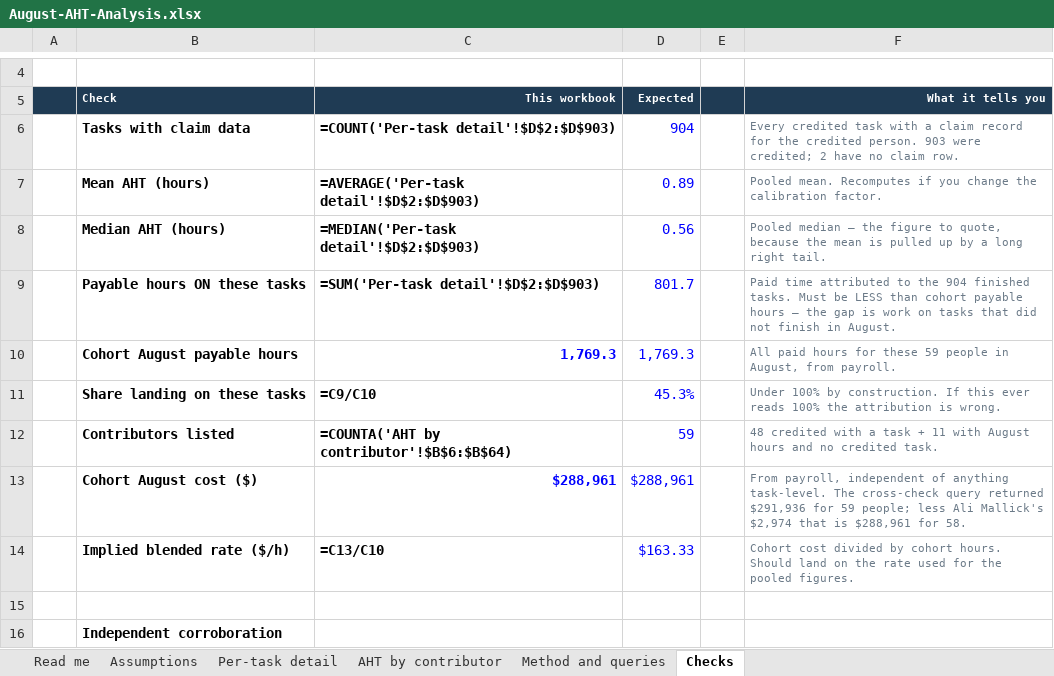
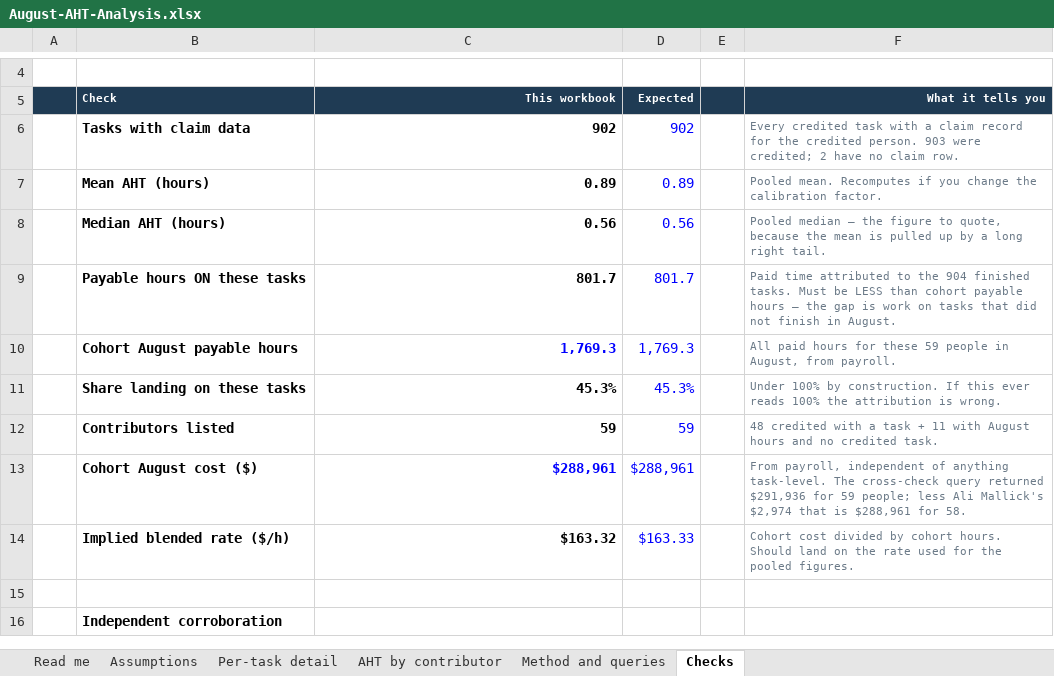
Before and after one commit to meridianAli/worksheet, an Excel workbook: aht/August-AHT-Analysis.xlsx, sheet Checks, drawn as a sheet; only a part is shown, gaps mark what is left out; values as stored, in another font and other column widths than the file's, no borders; formulas without a stored value are shown as written; the diff names each change by its address in the sheet, - before the commit and + after, or states it on an @@ line.

```diff
--- a/aht/August-AHT-Analysis.xlsx (sheet Checks)
+++ b/aht/August-AHT-Analysis.xlsx (sheet Checks)
-C6 (This workbook): =COUNT('Per-task detail'!$D$2:$D$903)
+C6 (This workbook): 902
-D6 (Expected): 904
+D6 (Expected): 902
-C7 (This workbook): =AVERAGE('Per-task detail'!$D$2:$D$903)
+C7 (This workbook): 0.89
-C8 (This workbook): =MEDIAN('Per-task detail'!$D$2:$D$903)
+C8 (This workbook): 0.56
-C9 (This workbook): =SUM('Per-task detail'!$D$2:$D$903)
+C9 (This workbook): 801.7
-C11 (This workbook): =C9/C10
+C11 (This workbook): 45.3%
-C12 (This workbook): =COUNTA('AHT by contributor'!$B$6:$B$64)
+C12 (This workbook): 59
-C14 (This workbook): =C13/C10
+C14 (This workbook): $163.32
```
Also changed, not shown: sheet Per-task detail, sheet AHT by contributor, sheet Assumptions, 2 other files.
